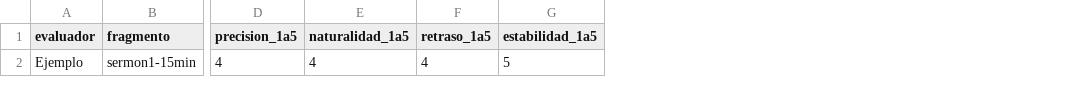
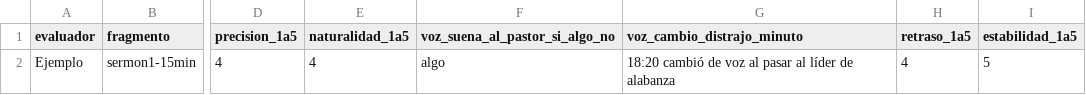
Before and after one commit to Soldiersebasti/voice-traductor, a CSV file: docs/plantilla-evaluacion.csv, drawn as a sheet; only a part is shown, gaps mark what is left out; the diff names each change by its address in the sheet, - before the commit and + after, or states it on an @@ line.

```diff
--- a/docs/plantilla-evaluacion.csv
+++ b/docs/plantilla-evaluacion.csv
+column F (voz_suena_al_pastor_si_algo_no), row 2: algo
+column G (voz_cambio_distrajo_minuto), row 2: 18:20 cambió de voz al pasar al líder de alabanza
```
Also changed, not shown: 3 other files.
